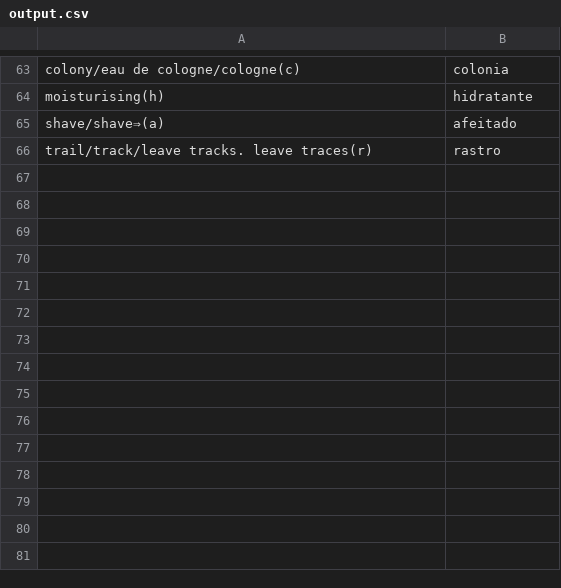
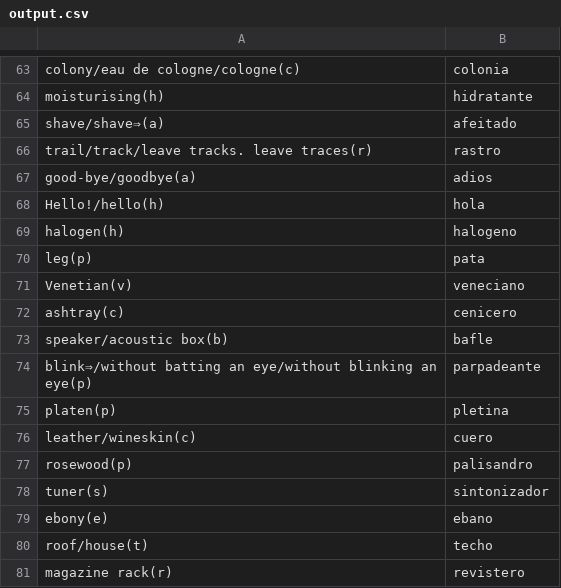
Before and after one commit to andersontr15/js-word-reference-to-csv, a CSV file: output.csv, drawn as a sheet; only a part is shown, gaps mark what is left out.

```diff
--- a/output.csv
+++ b/output.csv
@@ -66 +66,16 @@ shave/shave⇒(a); afeitado
 trail/track/leave tracks. leave traces(r); rastro
+good-bye/goodbye(a); adios
+Hello!/hello(h); hola
+halogen(h); halogeno
+leg(p); pata
+Venetian(v); veneciano
+ashtray(c); cenicero
+speaker/acoustic box(b); bafle
+blink⇒/without batting an eye/without blinking an eye(p); parpadeante
+platen(p); pletina
+leather/wineskin(c); cuero
+rosewood(p); palisandro
+tuner(s); sintonizador
+ebony(e); ebano
+roof/house(t); techo
+magazine rack(r); revistero
```
Also changed, not shown: no_results.csv, 1 other file.
